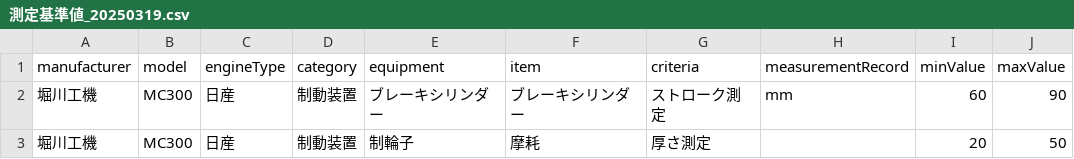
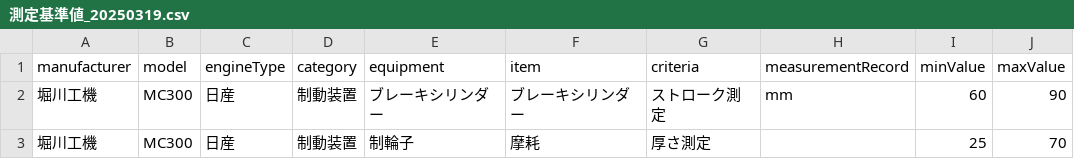
Before and after one commit to Satoshi-Niina/UserAccessDashboard, a CSV file: attached_assets/inspection/測定基準値_20250319.csv, drawn as a sheet.

```diff
--- a/attached_assets/inspection/測定基準値_20250319.csv
+++ b/attached_assets/inspection/測定基準値_20250319.csv
@@ -2,2 +2,2 @@ manufacturer,model,engineType,category,equipment,item,criteria,measurementRecord
 堀川工機,MC300,日産,制動装置,ブレーキシリンダー,ブレーキシリンダー,ストローク測定,mm,60,90
-堀川工機,MC300,日産,制動装置,制輪子,摩耗,厚さ測定,,20,50
+堀川工機,MC300,日産,制動装置,制輪子,摩耗,厚さ測定,,25,70
```
Also changed, not shown: 2 other files.
